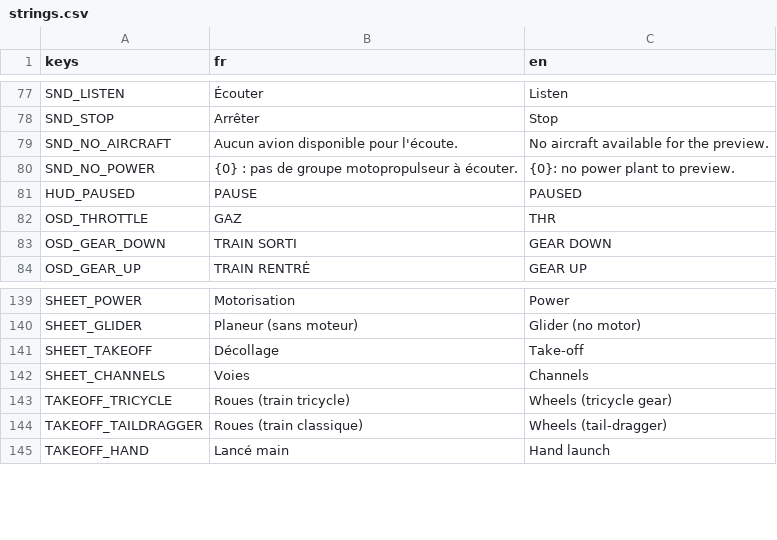
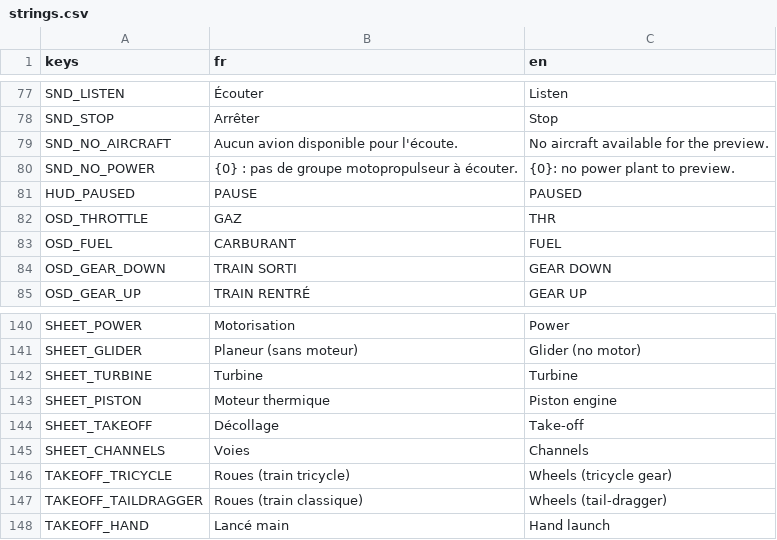
Before and after one commit to Axel-Ladaique/SimLab, a CSV file: game/translations/strings.csv, drawn as a sheet; only a part is shown, gaps mark what is left out; the diff names each change by its address in the sheet, - before the commit and + after, or states it on an @@ line.

```diff
--- a/game/translations/strings.csv
+++ b/game/translations/strings.csv
+row 83: OSD_FUEL | CARBURANT | FUEL
+row 142: SHEET_TURBINE | Turbine | Turbine
+row 143: SHEET_PISTON | Moteur thermique | Piston engine
```
Also changed, not shown: 27 other files.
